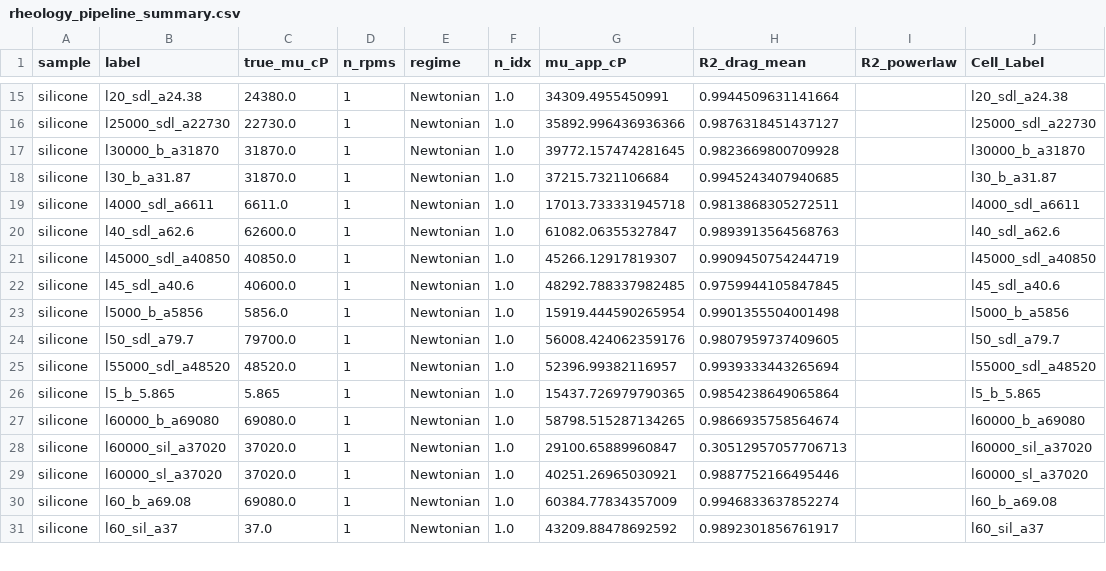
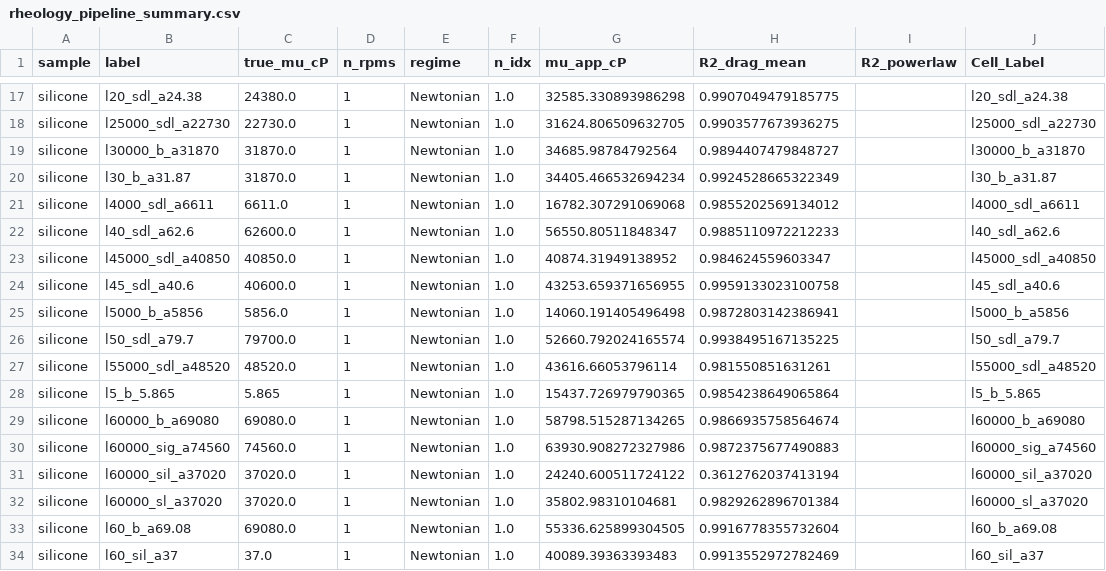
Before and after one commit to AC-Formulations-SDL5/Automated_Viscometry, a CSV file: Rheology_Newtonian_Non_Newtonian_Material/rheology_pipeline_summary.csv, drawn as a sheet; only a part is shown, gaps mark what is left out; addresses are those after the commit; the diff covers the shown part only; the diff names each change by its address in the sheet, - before the commit and + after, or states it on an @@ line.

Commit message:
Update rheology_pipeline_summary.csv with new silicone and sepineo data, enhancing dataset accuracy and expanding experimental conditions.

```diff
--- a/Rheology_Newtonian_Non_Newtonian_Material/rheology_pipeline_summary.csv
+++ b/Rheology_Newtonian_Non_Newtonian_Material/rheology_pipeline_summary.csv
-G17 (mu_app_cP): 34309.4955450991
+G17 (mu_app_cP): 32585.330893986298
-H17 (R2_drag_mean): 0.9944509631141664
+H17 (R2_drag_mean): 0.9907049479185775
-G18 (mu_app_cP): 35892.996436936366
+G18 (mu_app_cP): 31624.806509632705
-H18 (R2_drag_mean): 0.9876318451437127
+H18 (R2_drag_mean): 0.9903577673936275
-G19 (mu_app_cP): 39772.157474281645
+G19 (mu_app_cP): 34685.98784792564
-H19 (R2_drag_mean): 0.9823669800709928
+H19 (R2_drag_mean): 0.9894407479848727
-G20 (mu_app_cP): 37215.7321106684
+G20 (mu_app_cP): 34405.466532694234
-H20 (R2_drag_mean): 0.9945243407940685
+H20 (R2_drag_mean): 0.9924528665322349
-G21 (mu_app_cP): 17013.733331945718
+G21 (mu_app_cP): 16782.307291069068
-H21 (R2_drag_mean): 0.9813868305272511
+H21 (R2_drag_mean): 0.9855202569134012
-G22 (mu_app_cP): 61082.06355327847
+G22 (mu_app_cP): 56550.80511848347
-H22 (R2_drag_mean): 0.9893913564568763
+H22 (R2_drag_mean): 0.9885110972212233
-G23 (mu_app_cP): 45266.12917819307
+G23 (mu_app_cP): 40874.31949138952
-H23 (R2_drag_mean): 0.9909450754244719
+H23 (R2_drag_mean): 0.984624559603347
-G24 (mu_app_cP): 48292.788337982485
+G24 (mu_app_cP): 43253.659371656955
-H24 (R2_drag_mean): 0.9759944105847845
+H24 (R2_drag_mean): 0.9959133023100758
-G25 (mu_app_cP): 15919.444590265954
+G25 (mu_app_cP): 14060.191405496498
-H25 (R2_drag_mean): 0.9901355504001498
+H25 (R2_drag_mean): 0.9872803142386941
-G26 (mu_app_cP): 56008.424062359176
+G26 (mu_app_cP): 52660.792024165574
-H26 (R2_drag_mean): 0.9807959737409605
+H26 (R2_drag_mean): 0.9938495167135225
-G27 (mu_app_cP): 52396.99382116957
+G27 (mu_app_cP): 43616.66053796114
-H27 (R2_drag_mean): 0.9939333443265694
+H27 (R2_drag_mean): 0.981550851631261
+row 30: silicone | l60000_sig_a74560 | 74560.0 | 1 | Newtonian | 1.0 | 63930.908272327986 | 0.9872375677490883 |  | l60000_sig_a74560
-G31 (mu_app_cP): 29100.65889960847
+G31 (mu_app_cP): 24240.600511724122
-H31 (R2_drag_mean): 0.30512957057706713
+H31 (R2_drag_mean): 0.3612762037413194
-G32 (mu_app_cP): 40251.26965030921
+G32 (mu_app_cP): 35802.98310104681
-H32 (R2_drag_mean): 0.9887752166495446
+H32 (R2_drag_mean): 0.9829262896701384
-G33 (mu_app_cP): 60384.77834357009
+G33 (mu_app_cP): 55336.625899304505
-H33 (R2_drag_mean): 0.9946833637852274
+H33 (R2_drag_mean): 0.9916778355732604
-G34 (mu_app_cP): 43209.88478692592
+G34 (mu_app_cP): 40089.39363393483
-H34 (R2_drag_mean): 0.9892301856761917
+H34 (R2_drag_mean): 0.9913552972782469
```
Also changed, not shown: 5 added rows and 49 edited cells elsewhere in this file.
